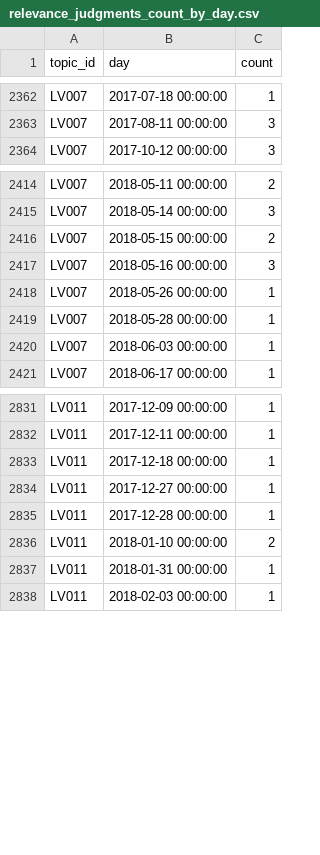
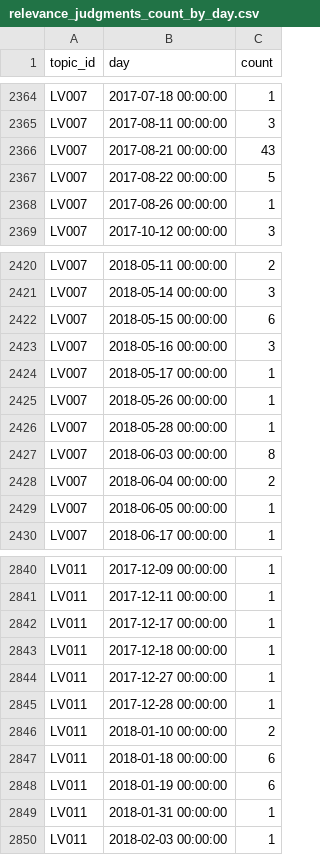
Before and after one commit to dimazest/2018-lv2, a CSV file: supplement/relevance_judgments_count_by_day.csv, drawn as a sheet; only a part is shown, gaps mark what is left out; the diff covers the shown part only.

```diff
--- a/supplement/relevance_judgments_count_by_day.csv
+++ b/supplement/relevance_judgments_count_by_day.csv
@@ -2363,2 +2365,5 @@ LV007,2017-07-18 00:00:00,1
 LV007,2017-08-11 00:00:00,3
+LV007,2017-08-21 00:00:00,43
+LV007,2017-08-22 00:00:00,5
+LV007,2017-08-26 00:00:00,1
 LV007,2017-10-12 00:00:00,3
@@ -2415,7 +2421,10 @@ LV007,2018-05-11 00:00:00,2
 LV007,2018-05-14 00:00:00,3
-LV007,2018-05-15 00:00:00,2
+LV007,2018-05-15 00:00:00,6
 LV007,2018-05-16 00:00:00,3
+LV007,2018-05-17 00:00:00,1
 LV007,2018-05-26 00:00:00,1
 LV007,2018-05-28 00:00:00,1
-LV007,2018-06-03 00:00:00,1
+LV007,2018-06-03 00:00:00,8
+LV007,2018-06-04 00:00:00,2
+LV007,2018-06-05 00:00:00,1
 LV007,2018-06-17 00:00:00,1
@@ -2832,2 +2841,3 @@ LV011,2017-12-09 00:00:00,1
 LV011,2017-12-11 00:00:00,1
+LV011,2017-12-17 00:00:00,1
 LV011,2017-12-18 00:00:00,1
@@ -2836,2 +2846,4 @@ LV011,2017-12-28 00:00:00,1
 LV011,2018-01-10 00:00:00,2
+LV011,2018-01-18 00:00:00,6
+LV011,2018-01-19 00:00:00,6
 LV011,2018-01-31 00:00:00,1
```
Also changed, not shown: 3 added rows and 33 edited cells elsewhere in this file, supplement/relevance_judgments_lang_pref_by_day.csv, supplement/relevance_judgments_lang_pref_by_user.csv, 9 other files.
